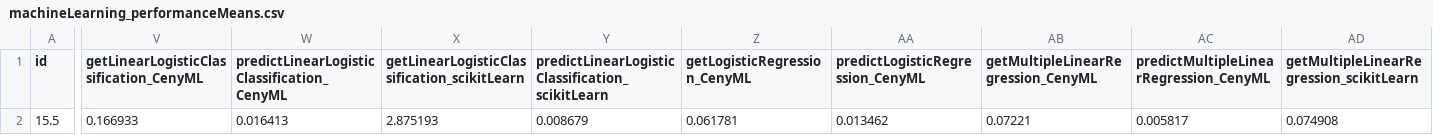
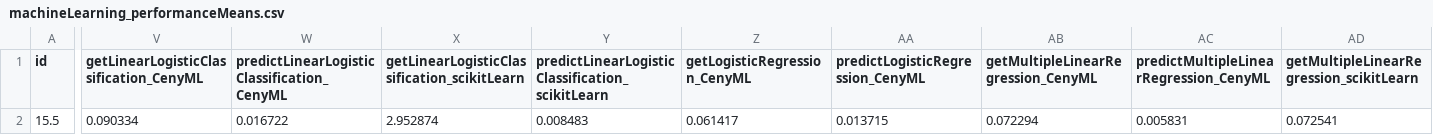
Before and after one commit to Mortrack/CenyML, a CSV file: Validation_of_CenyML/cpuSequential/machineLearning/machineLearning_performanceMeans.csv, drawn as a sheet; only a part is shown, gaps mark what is left out; the diff covers the shown part only; the diff names each change by its address in the sheet, - before the commit and + after, or states it on an @@ line.

```diff
--- a/Validation_of_CenyML/cpuSequential/machineLearning/machineLearning_performanceMeans.csv
+++ b/Validation_of_CenyML/cpuSequential/machineLearning/machineLearning_performanceMeans.csv
-V2: 0.166933
+V2: 0.090334
-W2: 0.016413
+W2: 0.016722
-X2: 2.875193
+X2: 2.952874
-Y2: 0.008679
+Y2: 0.008483
-Z2 (getLogisticRegression_CenyML): 0.061781
+Z2 (getLogisticRegression_CenyML): 0.061417
-AA2 (predictLogisticRegression_CenyML): 0.013462
+AA2 (predictLogisticRegression_CenyML): 0.013715
-AB2: 0.07221
+AB2: 0.072294
-AC2: 0.005817
+AC2: 0.005831
-AD2: 0.074908
+AD2: 0.072541
```
Also changed, not shown: 23 edited cells elsewhere in this file, Validation_of_CenyML/cpuSequential/featureScaling/featureScaling_performance.csv, Validation_of_CenyML/cpuSequential/featureScaling/featureScaling_performance99MeanIntervals.csv, 5 other files.
